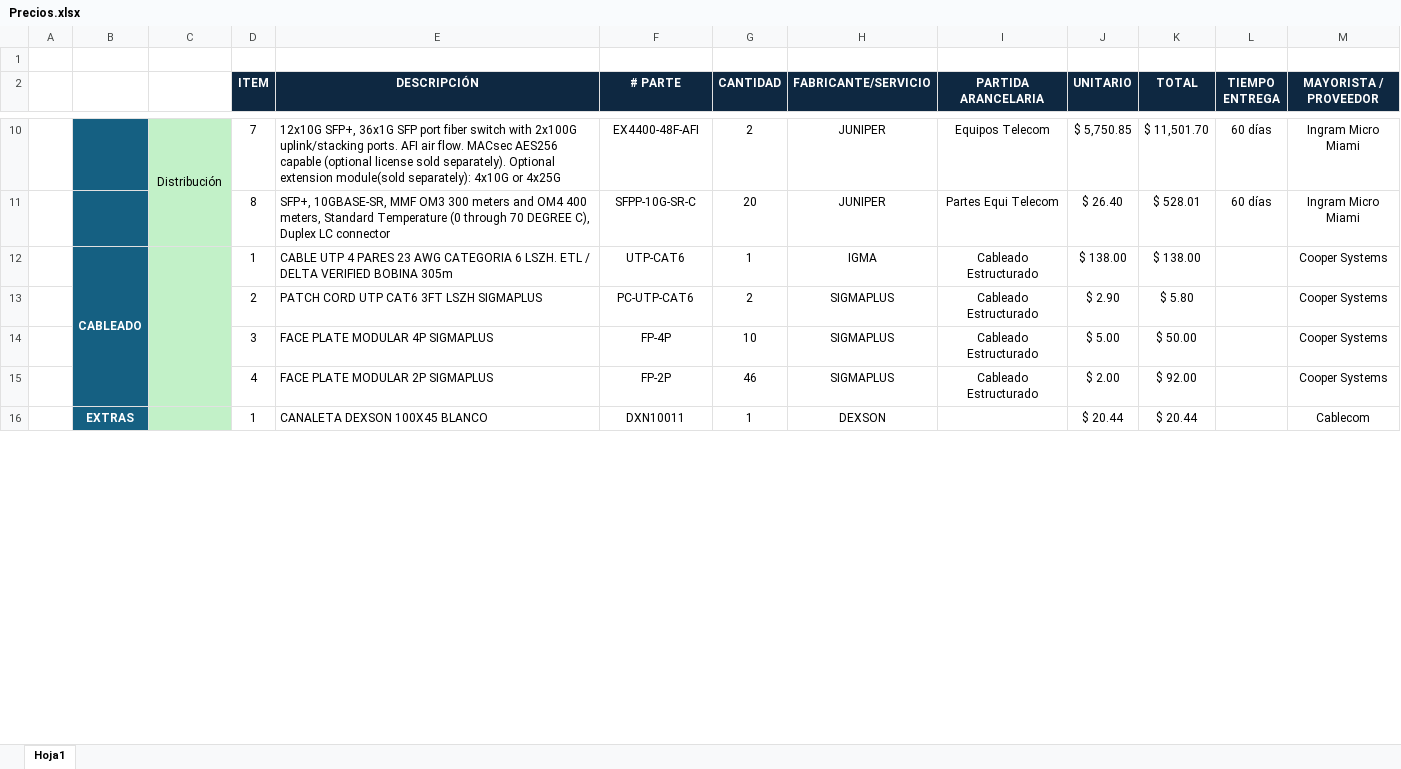
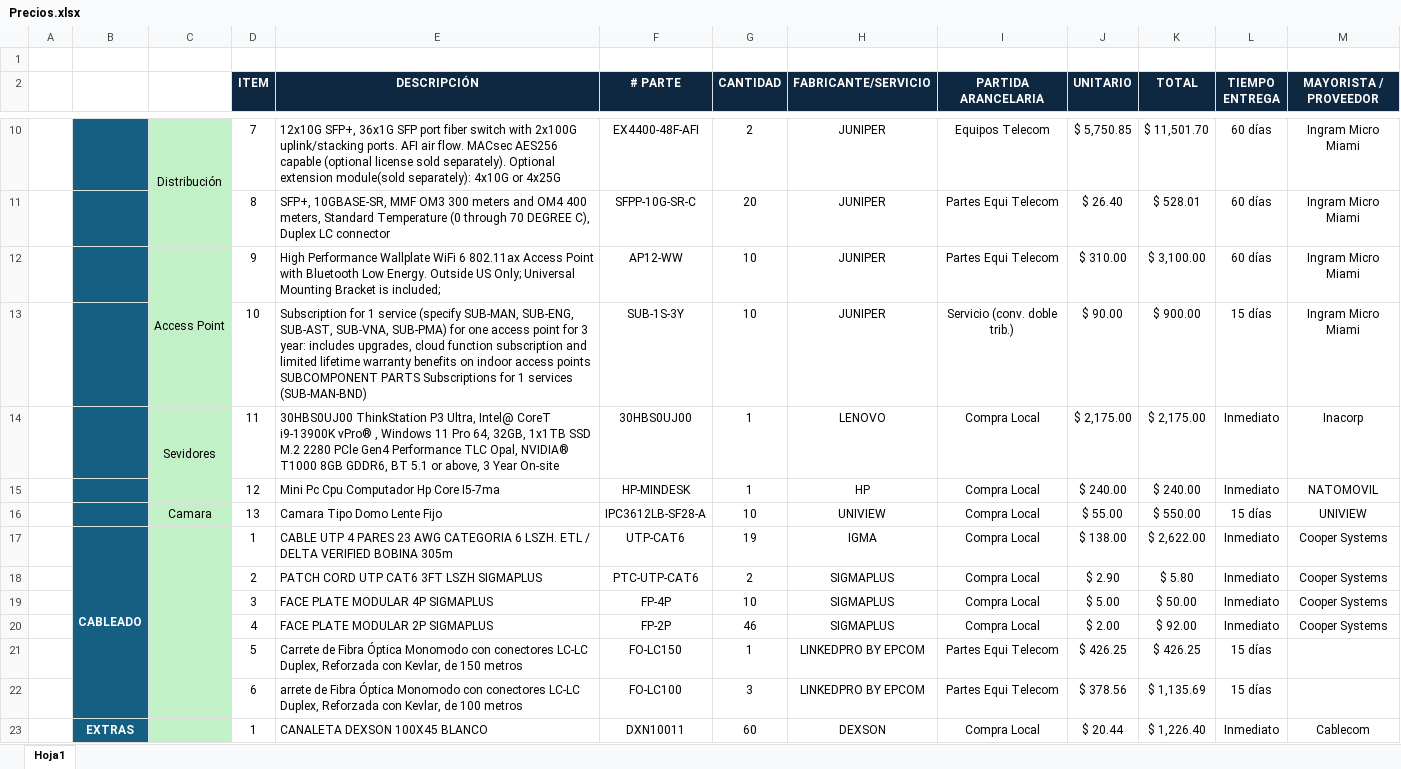
Before and after one commit to LexusJack/LANproy, an Excel workbook: Precios.xlsx, sheet Hoja1, drawn as a sheet; only a part is shown, gaps mark what is left out; values as stored, in another font and other column widths than the file's, no borders; addresses are those after the commit; the diff covers the shown part only; the diff names each change by its address in the sheet, - before the commit and + after, or states it on an @@ line.

```diff
--- a/Precios.xlsx (sheet Hoja1)
+++ b/Precios.xlsx (sheet Hoja1)
+row 12:  |  | Access Point | 9 | High Performance Wallplate WiFi 6 802.11ax Access Point with Bluetooth Low Energy. Outside US Only; Universal Mounting Bracket is included; | AP12-WW | 10 | JUNIPER | Partes Equi Telecom | $ 310.00 | $ 3,100.00 | 60 días | Ingram Micro Miami
+row 13:  |  |  | 10 | Subscription for 1 service (specify SUB-MAN, SUB-ENG, SUB-AST, SUB-VNA, SUB-PMA) for one access point for 3 year: includes upgrades, cloud function subscription and limited lifetime warranty benefits on indoor access points SUBCOMPONENT PARTS Subscriptions for 1 services (SUB-MAN-BND) | SUB-1S-3Y | 10 | JUNIPER | Servicio (conv. doble trib.) | $ 90.00 | $ 900.00 | 15 días | Ingram Micro Miami
+row 14:  |  | Sevidores | 11 | 30HBS0UJ00 ThinkStation P3 Ultra, Intel@ CoreT i9-13900K vPro® , Windows 11 Pro 64, 32GB, 1x1TB SSD M.2 2280 PCle Gen4 Performance TLC Opal, NVIDIA® T1000 8GB GDDR6, BT 5.1 or above, 3 Year On-site | 30HBS0UJ00 | 1 | LENOVO | Compra Local | $ 2,175.00 | $ 2,175.00 | Inmediato | Inacorp
+row 15:  |  |  | 12 | Mini Pc Cpu Computador Hp Core I5-7ma | HP-MINDESK | 1 | HP | Compra Local | $ 240.00 | $ 240.00 | Inmediato | NATOMOVIL
+row 16:  |  | Camara | 13 | Camara Tipo Domo Lente Fijo | IPC3612LB-SF28-A | 10 | UNIVIEW | Compra Local | $ 55.00 | $ 550.00 | 15 días | UNIVIEW
-G17 (CANTIDAD): 1
+G17 (CANTIDAD): 19
-I17:I20 (PARTIDA ARANCELARIA): Cableado Estructurado
+I17:I20 (PARTIDA ARANCELARIA): Compra Local
-K17 (TOTAL): $ 138.00
+K17 (TOTAL): $ 2,622.00
-L17:L20 (TIEMPO ENTREGA): (empty)
+L17:L20 (TIEMPO ENTREGA): Inmediato
-F18 (# PARTE): PC-UTP-CAT6
+F18 (# PARTE): PTC-UTP-CAT6
+row 21:  |  |  | 5 | Carrete de Fibra Óptica Monomodo con conectores LC-LC Duplex, Reforzada con Kevlar, de 150 metros | FO-LC150 | 1 | LINKEDPRO BY EPCOM | Partes Equi Telecom | $ 426.25 | $ 426.25 | 15 días
+row 22:  |  |  | 6 | arrete de Fibra Óptica Monomodo con conectores LC-LC Duplex, Reforzada con Kevlar, de 100 metros | FO-LC100 | 3 | LINKEDPRO BY EPCOM | Partes Equi Telecom | $ 378.56 | $ 1,135.69 | 15 días
-G23 (CANTIDAD): 1
+G23 (CANTIDAD): 60
-I23 (PARTIDA ARANCELARIA): (empty)
+I23 (PARTIDA ARANCELARIA): Compra Local
-K23 (TOTAL): $ 20.44
+K23 (TOTAL): $ 1,226.40
-L23 (TIEMPO ENTREGA): (empty)
+L23 (TIEMPO ENTREGA): Inmediato
```
Also changed, not shown: 1 added row and 28 edited cells elsewhere in this sheet, formulas that keep their value, calculo aprox equipos.xlsx, 14 other files.
